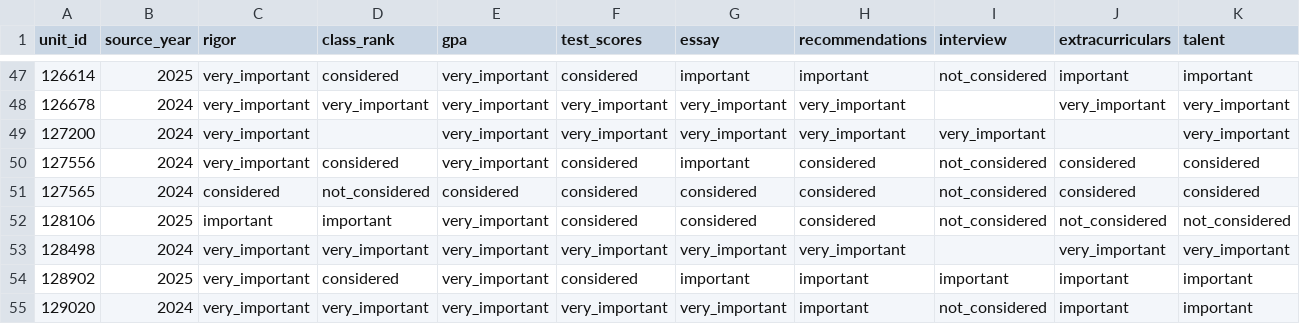
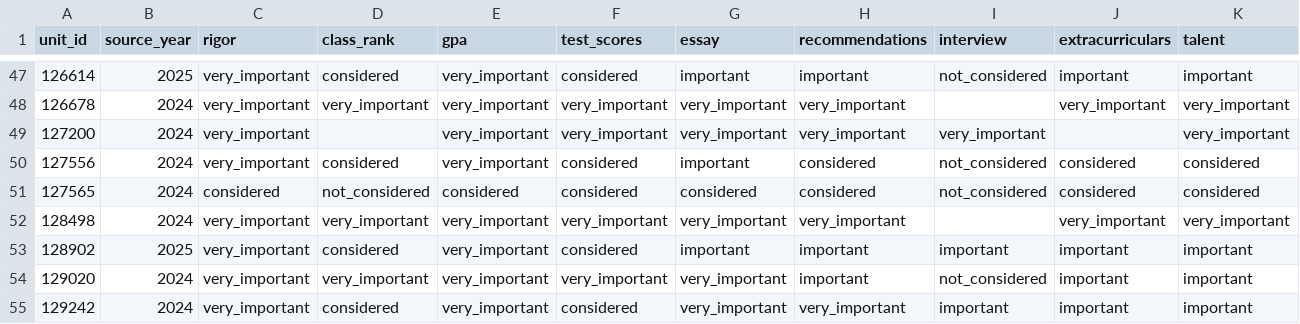
Before and after one commit to ian-shafer/unicoach, a CSV file: db/seed/cds/admission-factors.csv, drawn as a sheet; only a part is shown, gaps mark what is left out; the shorter side is filled out with more unchanged rows; rows hold the shown columns only; the diff covers the shown part only; the diff names each change by its address in the sheet, - before the commit and + after, or states it on an @@ line.

```diff
--- a/db/seed/cds/admission-factors.csv
+++ b/db/seed/cds/admission-factors.csv
-row 52: 128106 | 2025 | important | important | very_important | considered | considered | considered | not_considered | not_considered | not_considered
```
Also changed, not shown: 3 removed rows and 24 edited cells elsewhere in this file, db/seed/cds/merit-aid.csv, 35 other files.
